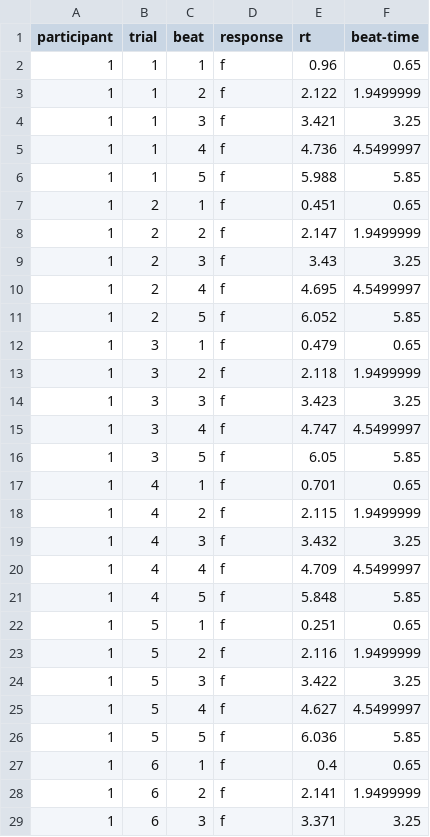
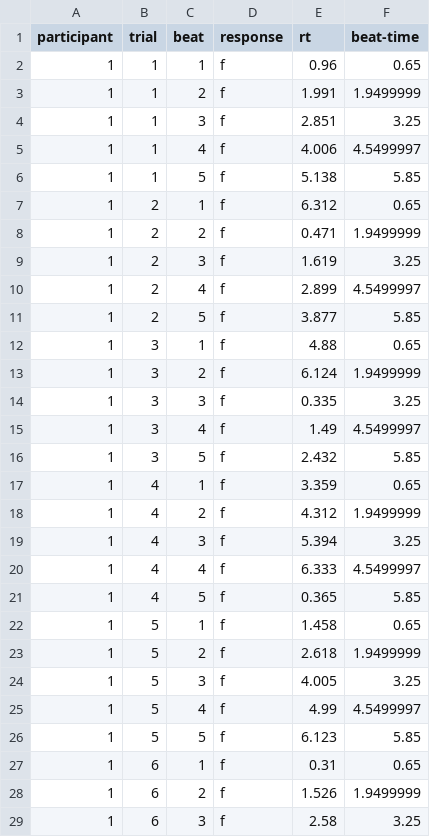
Before and after one commit to Jazhyc/MRT-Model, a CSV file: dat1.csv, drawn as a sheet; only a part is shown; the diff covers the shown part only.

```diff
--- a/dat1.csv
+++ b/dat1.csv
@@ -2,28 +2,28 @@ participant, trial, beat, response, rt, beat-time
 1, 1, 1, f, 0.96, 0.65
-1, 1, 2, f, 2.122, 1.9499999
-1, 1, 3, f, 3.421, 3.25
-1, 1, 4, f, 4.736, 4.5499997
-1, 1, 5, f, 5.988, 5.85
-1, 2, 1, f, 0.451, 0.65
-1, 2, 2, f, 2.147, 1.9499999
-1, 2, 3, f, 3.43, 3.25
-1, 2, 4, f, 4.695, 4.5499997
-1, 2, 5, f, 6.052, 5.85
-1, 3, 1, f, 0.479, 0.65
-1, 3, 2, f, 2.118, 1.9499999
-1, 3, 3, f, 3.423, 3.25
-1, 3, 4, f, 4.747, 4.5499997
-1, 3, 5, f, 6.05, 5.85
-1, 4, 1, f, 0.701, 0.65
-1, 4, 2, f, 2.115, 1.9499999
-1, 4, 3, f, 3.432, 3.25
-1, 4, 4, f, 4.709, 4.5499997
-1, 4, 5, f, 5.848, 5.85
-1, 5, 1, f, 0.251, 0.65
-1, 5, 2, f, 2.116, 1.9499999
-1, 5, 3, f, 3.422, 3.25
-1, 5, 4, f, 4.627, 4.5499997
-1, 5, 5, f, 6.036, 5.85
-1, 6, 1, f, 0.4, 0.65
-1, 6, 2, f, 2.141, 1.9499999
-1, 6, 3, f, 3.371, 3.25
+1, 1, 2, f, 1.991, 1.9499999
+1, 1, 3, f, 2.851, 3.25
+1, 1, 4, f, 4.006, 4.5499997
+1, 1, 5, f, 5.138, 5.85
+1, 2, 1, f, 6.312, 0.65
+1, 2, 2, f, 0.471, 1.9499999
+1, 2, 3, f, 1.619, 3.25
+1, 2, 4, f, 2.899, 4.5499997
+1, 2, 5, f, 3.877, 5.85
+1, 3, 1, f, 4.88, 0.65
+1, 3, 2, f, 6.124, 1.9499999
+1, 3, 3, f, 0.335, 3.25
+1, 3, 4, f, 1.49, 4.5499997
+1, 3, 5, f, 2.432, 5.85
+1, 4, 1, f, 3.359, 0.65
+1, 4, 2, f, 4.312, 1.9499999
+1, 4, 3, f, 5.394, 3.25
+1, 4, 4, f, 6.333, 4.5499997
+1, 4, 5, f, 0.365, 5.85
+1, 5, 1, f, 1.458, 0.65
+1, 5, 2, f, 2.618, 1.9499999
+1, 5, 3, f, 4.005, 3.25
+1, 5, 4, f, 4.99, 4.5499997
+1, 5, 5, f, 6.123, 5.85
+1, 6, 1, f, 0.31, 0.65
+1, 6, 2, f, 1.526, 1.9499999
+1, 6, 3, f, 2.58, 3.25
```
Also changed, not shown: 22 edited cells elsewhere in this file, 2 other files.
